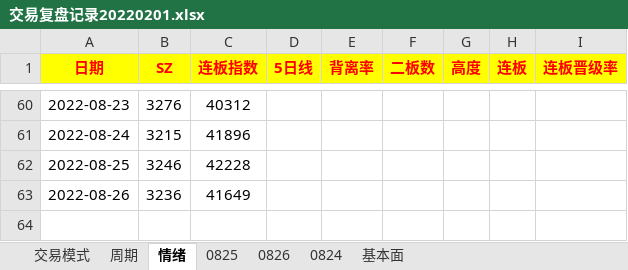
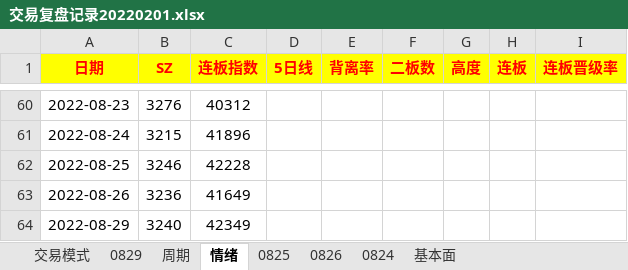
Before and after one commit to gaoguang-2026/Atool, an Excel workbook: 交易复盘记录20220201.xlsx, sheet 情绪, drawn as a sheet; only a part is shown, gaps mark what is left out; values as stored, in another font and other column widths than the file's, no borders; the diff names each change by its address in the sheet, - before the commit and + after, or states it on an @@ line.

```diff
--- a/交易复盘记录20220201.xlsx (sheet 情绪)
+++ b/交易复盘记录20220201.xlsx (sheet 情绪)
+sheet tab: 0829
+row 64: 2022-08-29 | 3240 | 42349
```
